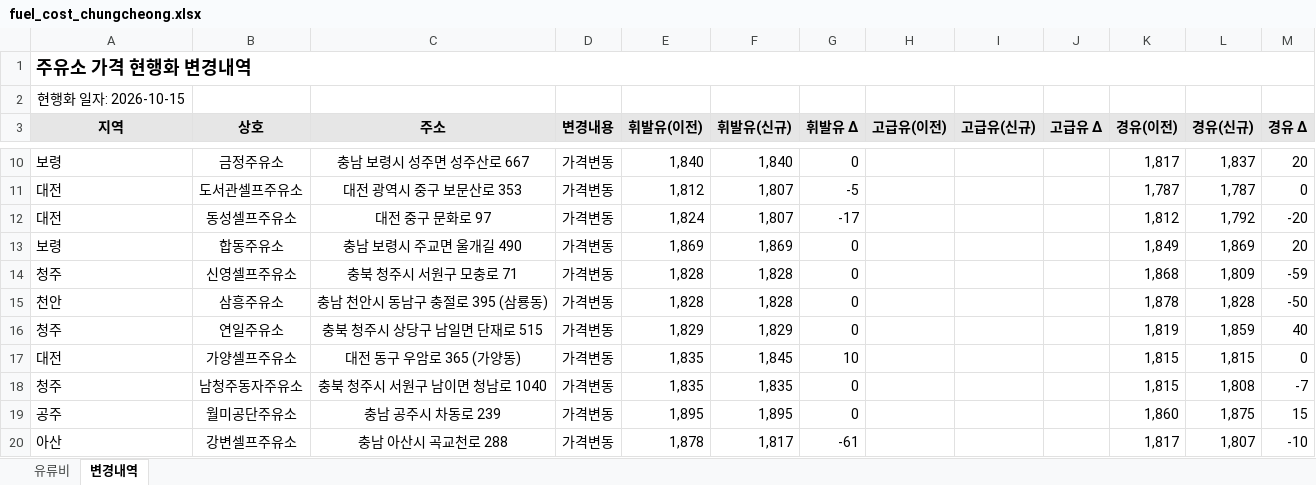
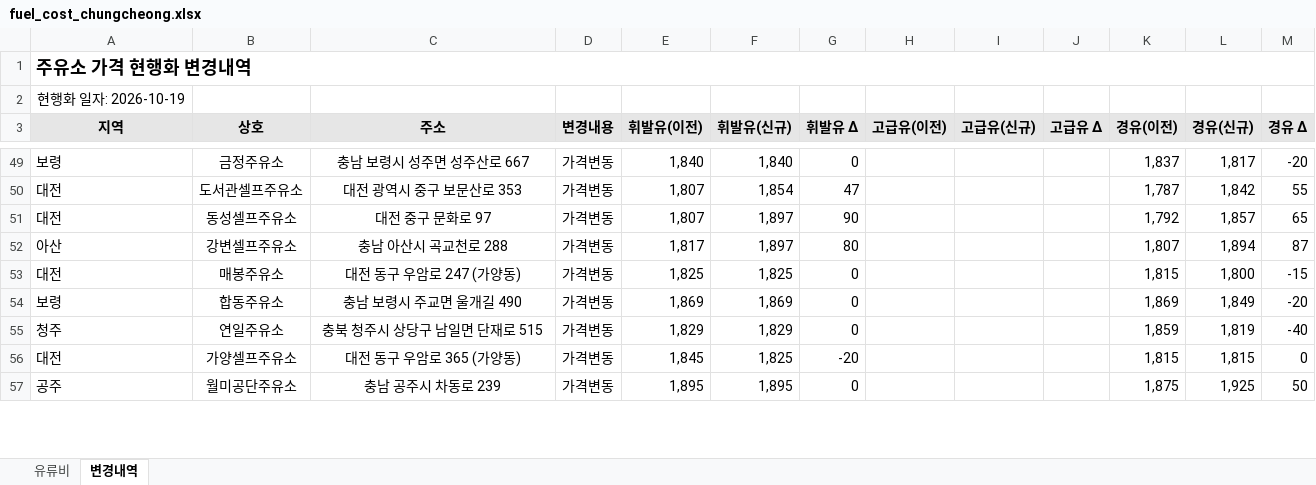
Before and after one commit to krwizxp/fcupdater, an Excel workbook: fuel_cost_chungcheong.xlsx, sheet 변경내역, drawn as a sheet; only a part is shown, gaps mark what is left out; values as stored, in another font and other column widths than the file's, no borders; conditional formats not drawn; removed rows and columns are numbered as before the commit, all else as after; the diff covers the shown part only; the diff names each change by its address in the sheet, - before the commit and + after, or states it on an @@ line.

```diff
--- a/fuel_cost_chungcheong.xlsx (sheet 변경내역)
+++ b/fuel_cost_chungcheong.xlsx (sheet 변경내역)
-A2 (지역): 현행화 일자: 2026-10-15
+A2 (지역): 현행화 일자: 2026-10-19
-K49 (경유(이전)): 1,817
+K49 (경유(이전)): 1,837
-L49 (경유(신규)): 1,837
+L49 (경유(신규)): 1,817
-M49 (경유 Δ): 20
+M49 (경유 Δ): -20
-E50 (휘발유(이전)): 1,812
+E50 (휘발유(이전)): 1,807
-F50 (휘발유(신규)): 1,807
+F50 (휘발유(신규)): 1,854
-G50 (휘발유 Δ): -5
+G50 (휘발유 Δ): 47
-L50 (경유(신규)): 1,787
+L50 (경유(신규)): 1,842
-M50 (경유 Δ): 0
+M50 (경유 Δ): 55
-E51 (휘발유(이전)): 1,824
+E51 (휘발유(이전)): 1,807
-F51 (휘발유(신규)): 1,807
+F51 (휘발유(신규)): 1,897
-G51 (휘발유 Δ): -17
+G51 (휘발유 Δ): 90
-K51 (경유(이전)): 1,812
+K51 (경유(이전)): 1,792
-L51 (경유(신규)): 1,792
+L51 (경유(신규)): 1,857
-M51 (경유 Δ): -20
+M51 (경유 Δ): 65
+row 52: 아산 | 강변셀프주유소 | 충남 아산시 곡교천로 288 | 가격변동 | 1,817 | 1,897 | 80 |  |  |  | 1,807 | 1,894 | 87
+row 53: 대전 | 매봉주유소 | 대전 동구 우암로 247 (가양동) | 가격변동 | 1,825 | 1,825 | 0 |  |  |  | 1,815 | 1,800 | -15
-K54 (경유(이전)): 1,849
+K54 (경유(이전)): 1,869
-L54 (경유(신규)): 1,869
+L54 (경유(신규)): 1,849
-M54 (경유 Δ): 20
+M54 (경유 Δ): -20
-row 14: 청주 | 신영셀프주유소 | 충북 청주시 서원구 모충로 71 | 가격변동 | 1,828 | 1,828 | 0 |  |  |  | 1,868 | 1,809 | -59
-row 15: 천안 | 삼흥주유소 | 충남 천안시 동남구 충절로 395 (삼룡동) | 가격변동 | 1,828 | 1,828 | 0 |  |  |  | 1,878 | 1,828 | -50
-K55 (경유(이전)): 1,819
+K55 (경유(이전)): 1,859
-L55 (경유(신규)): 1,859
+L55 (경유(신규)): 1,819
-M55 (경유 Δ): 40
+M55 (경유 Δ): -40
-E56 (휘발유(이전)): 1,835
+E56 (휘발유(이전)): 1,845
-F56 (휘발유(신규)): 1,845
+F56 (휘발유(신규)): 1,825
-G56 (휘발유 Δ): 10
+G56 (휘발유 Δ): -20
-row 18: 청주 | 남청주동자주유소 | 충북 청주시 서원구 남이면 청남로 1040 | 가격변동 | 1,835 | 1,835 | 0 |  |  |  | 1,815 | 1,808 | -7
-K57 (경유(이전)): 1,860
+K57 (경유(이전)): 1,875
-L57 (경유(신규)): 1,875
+L57 (경유(신규)): 1,925
-M57 (경유 Δ): 15
+M57 (경유 Δ): 50
-row 20: 아산 | 강변셀프주유소 | 충남 아산시 곡교천로 288 | 가격변동 | 1,878 | 1,817 | -61 |  |  |  | 1,817 | 1,807 | -10
```
Also changed, not shown: 85 added rows, 15 removed rows and 28 edited cells elsewhere in this sheet, sheet 유류비, formulas that keep their value, 8 other files.
